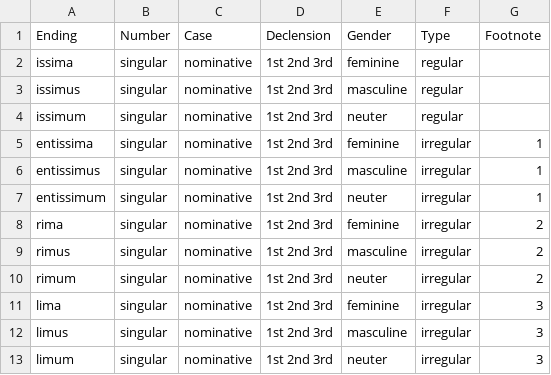
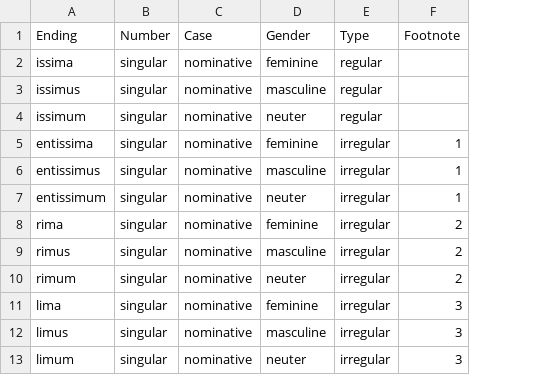
Before and after one commit to alpheios-project/alpheios-core, a CSV file: packages/inflection-tables/lib/lang/latin/data/superlative/suffixes.csv, drawn as a sheet; only a part is shown; the diff names each change by its address in the sheet, - before the commit and + after, or states it on an @@ line.

Commit message:
fix #521 Latin comparatives and superlatives inflection tables should just not consider declension

```diff
--- a/packages/inflection-tables/lib/lang/latin/data/superlative/suffixes.csv
+++ b/packages/inflection-tables/lib/lang/latin/data/superlative/suffixes.csv
-column D (Declension), rows 2-13: all 1st 2nd 3rd
```
Also changed, not shown: packages/inflection-tables/lib/lang/latin/data/comparative/suffixes.csv, 7 other files.
